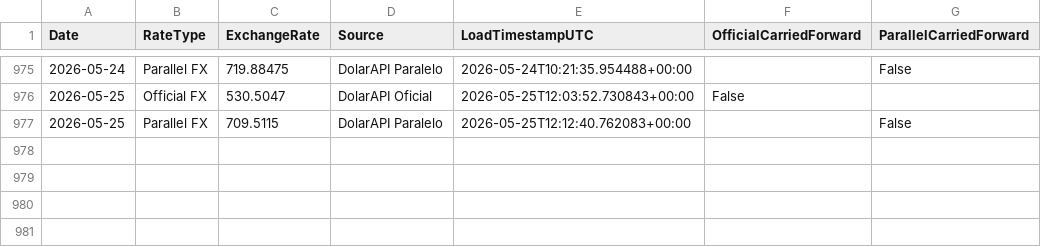
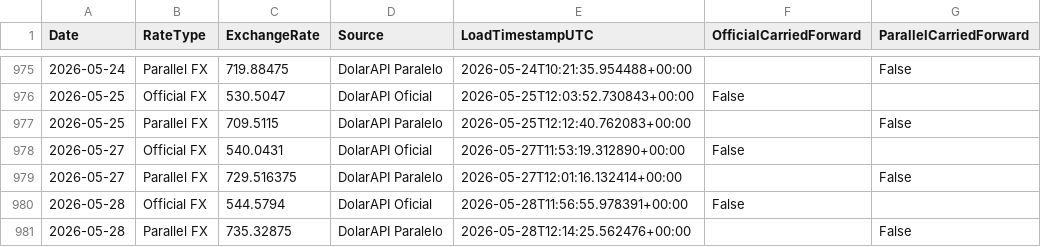
Before and after one commit to phenriquez-pepve/fx_rate_tracker, a CSV file: data/fx_rates_ves_usd_combined.csv, drawn as a sheet; only a part is shown, gaps mark what is left out.

```diff
--- a/data/fx_rates_ves_usd_combined.csv
+++ b/data/fx_rates_ves_usd_combined.csv
@@ -977 +977,5 @@ Date,RateType,ExchangeRate,Source,LoadTimestampUTC,OfficialCarriedForward,Parall
 2026-05-25,Parallel FX,709.5115,DolarAPI Paralelo,2026-05-25T12:12:40.762083+00:00,,False
+2026-05-27,Official FX,540.0431,DolarAPI Oficial,2026-05-27T11:53:19.312890+00:00,False,
+2026-05-27,Parallel FX,729.516375,DolarAPI Paralelo,2026-05-27T12:01:16.132414+00:00,,False
+2026-05-28,Official FX,544.5794,DolarAPI Oficial,2026-05-28T11:56:55.978391+00:00,False,
+2026-05-28,Parallel FX,735.32875,DolarAPI Paralelo,2026-05-28T12:14:25.562476+00:00,,False
```
Also changed, not shown: data/fx_rates_ves_usd_app_dataset.csv.
